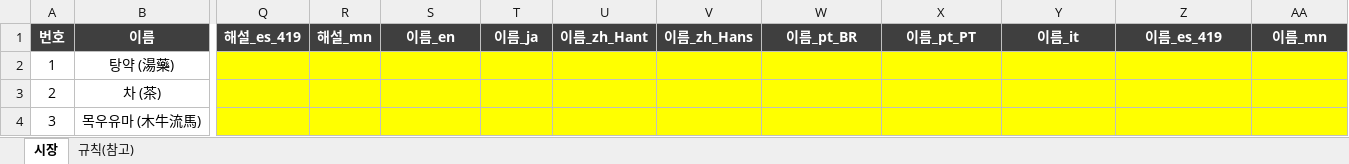
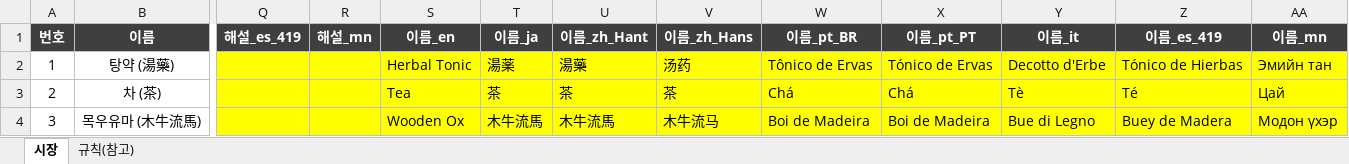
Before and after one commit to sanolamian12/SamChess, an Excel workbook: docs/시장 아이템.xlsx, sheet 시장, drawn as a sheet; only a part is shown, gaps mark what is left out; values as stored, in another font and other column widths than the file's, no borders; the diff covers the shown part only; the diff names each change by its address in the sheet, - before the commit and + after, or states it on an @@ line.

```diff
--- a/docs/시장 아이템.xlsx (sheet 시장)
+++ b/docs/시장 아이템.xlsx (sheet 시장)
-S2 (이름_en): (empty)
+S2 (이름_en): Herbal Tonic
-T2 (이름_ja): (empty)
+T2 (이름_ja): 湯薬
-U2 (이름_zh_Hant): (empty)
+U2 (이름_zh_Hant): 湯藥
-V2 (이름_zh_Hans): (empty)
+V2 (이름_zh_Hans): 汤药
-W2 (이름_pt_BR): (empty)
+W2 (이름_pt_BR): Tônico de Ervas
-X2 (이름_pt_PT): (empty)
+X2 (이름_pt_PT): Tónico de Ervas
-Y2 (이름_it): (empty)
+Y2 (이름_it): Decotto d'Erbe
-Z2 (이름_es_419): (empty)
+Z2 (이름_es_419): Tónico de Hierbas
-AA2 (이름_mn): (empty)
+AA2 (이름_mn): Эмийн тан
-S3 (이름_en): (empty)
+S3 (이름_en): Tea
-T3 (이름_ja): (empty)
+T3 (이름_ja): 茶
-U3 (이름_zh_Hant): (empty)
+U3 (이름_zh_Hant): 茶
-V3 (이름_zh_Hans): (empty)
+V3 (이름_zh_Hans): 茶
-W3 (이름_pt_BR): (empty)
+W3 (이름_pt_BR): Chá
-X3 (이름_pt_PT): (empty)
+X3 (이름_pt_PT): Chá
-Y3 (이름_it): (empty)
+Y3 (이름_it): Tè
-Z3 (이름_es_419): (empty)
+Z3 (이름_es_419): Té
-AA3 (이름_mn): (empty)
+AA3 (이름_mn): Цай
-S4 (이름_en): (empty)
+S4 (이름_en): Wooden Ox
-T4 (이름_ja): (empty)
+T4 (이름_ja): 木牛流馬
-U4 (이름_zh_Hant): (empty)
+U4 (이름_zh_Hant): 木牛流馬
-V4 (이름_zh_Hans): (empty)
+V4 (이름_zh_Hans): 木牛流马
-W4 (이름_pt_BR): (empty)
+W4 (이름_pt_BR): Boi de Madeira
-X4 (이름_pt_PT): (empty)
+X4 (이름_pt_PT): Boi de Madeira
-Y4 (이름_it): (empty)
+Y4 (이름_it): Bue di Legno
-Z4 (이름_es_419): (empty)
+Z4 (이름_es_419): Buey de Madera
-AA4 (이름_mn): (empty)
+AA4 (이름_mn): Модон үхэр
```
Also changed, not shown: 117 edited cells elsewhere in this sheet, 29 other files.
